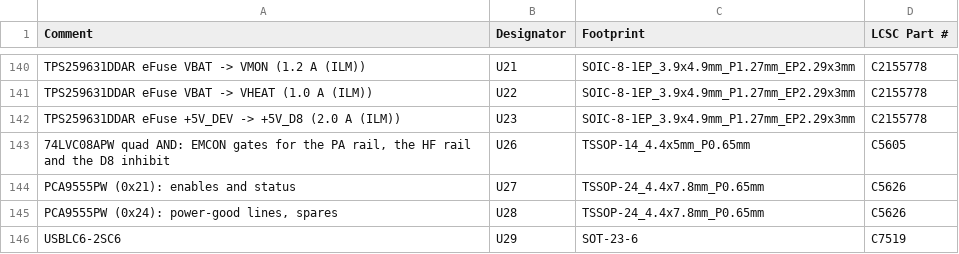
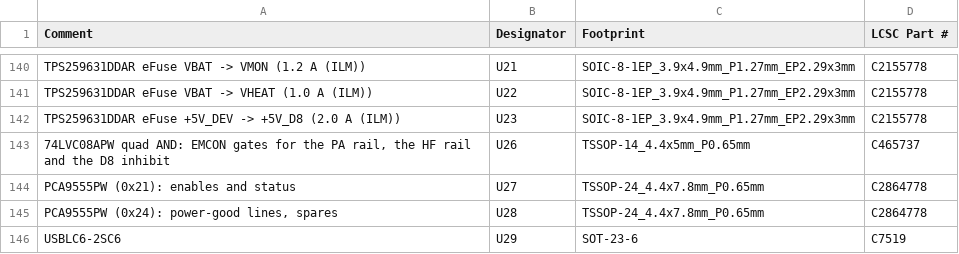
Before and after one commit to meshsat/meshsat-fieldkit, a CSV file: v2/release/revA/boards/meshsat-pcb-a-revA-A22/pcb-a-power-bom.csv, drawn as a sheet; only a part is shown, gaps mark what is left out.

```diff
--- a/v2/release/revA/boards/meshsat-pcb-a-revA-A22/pcb-a-power-bom.csv
+++ b/v2/release/revA/boards/meshsat-pcb-a-revA-A22/pcb-a-power-bom.csv
@@ -142,5 +142,5 @@ TPS259631DDAR eFuse VBAT -> VHEAT (1.0 A (ILM)),U22,SOIC-8-1EP_3.9x4.9mm_P1.27mm
 TPS259631DDAR eFuse +5V_DEV -> +5V_D8 (2.0 A (ILM)),U23,SOIC-8-1EP_3.9x4.9mm_P1.27mm_EP2.29x3mm,C2155778
-"74LVC08APW quad AND: EMCON gates for the PA rail, the HF rail and the D8 inhibit",U26,TSSOP-14_4.4x5mm_P0.65mm,C5605
-PCA9555PW (0x21): enables and status,U27,TSSOP-24_4.4x7.8mm_P0.65mm,C5626
-"PCA9555PW (0x24): power-good lines, spares",U28,TSSOP-24_4.4x7.8mm_P0.65mm,C5626
+"74LVC08APW quad AND: EMCON gates for the PA rail, the HF rail and the D8 inhibit",U26,TSSOP-14_4.4x5mm_P0.65mm,C465737
+PCA9555PW (0x21): enables and status,U27,TSSOP-24_4.4x7.8mm_P0.65mm,C2864778
+"PCA9555PW (0x24): power-good lines, spares",U28,TSSOP-24_4.4x7.8mm_P0.65mm,C2864778
 USBLC6-2SC6,U29,SOT-23-6,C7519
```
Also changed, not shown: v2/release/revA/boards/meshsat-pcb-b-revA-B16-quote/pcb-b-compute-bom.csv, v2/release/revA/boards/meshsat-pcb-c-revA-C7/pcb-c-display-bom.csv, 9 other files.
